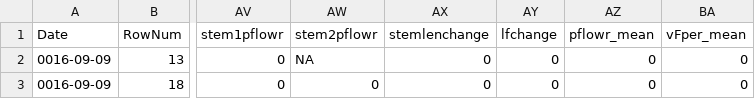
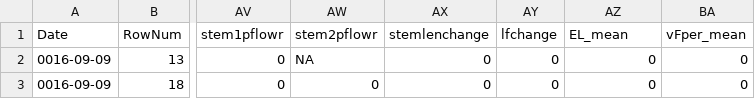
Before and after one commit to lizzieinvancouver/heattolerance, a CSV file: analyses/output/clchambdata.csv, drawn as a sheet; only a part is shown, gaps mark what is left out; the diff names each change by its address in the sheet, - before the commit and + after, or states it on an @@ line.

```diff
--- a/analyses/output/clchambdata.csv
+++ b/analyses/output/clchambdata.csv
-AZ1: pflowr_mean
+AZ1: EL_mean
```
Also changed, not shown: 5 other files.
